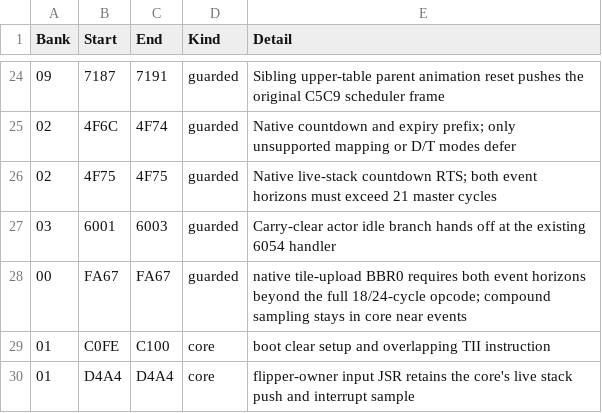
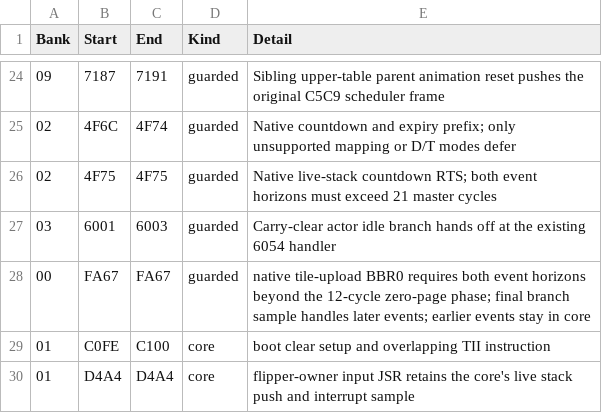
Before and after one commit to moshferatu/devils-crush-port, a CSV file: tools/native_execution_seams.csv, drawn as a sheet; only a part is shown, gaps mark what is left out.

Commit message:
Reduce tile-upload branch residue by narrowing its event-horizon guard

```diff
--- a/tools/native_execution_seams.csv
+++ b/tools/native_execution_seams.csv
@@ -27,3 +27,3 @@
 "03","6001","6003","guarded","Carry-clear actor idle branch hands off at the existing 6054 handler"
-"00","FA67","FA67","guarded","native tile-upload BBR0 requires both event horizons beyond the full 18/24-cycle opcode; compound sampling stays in core near events"
+"00","FA67","FA67","guarded","native tile-upload BBR0 requires both event horizons beyond the 12-cycle zero-page phase; final branch sample handles later events; earlier events stay in core"
 "01","C0FE","C100","core","boot clear setup and overlapping TII instruction"
```
Also changed, not shown: 6 other files.
